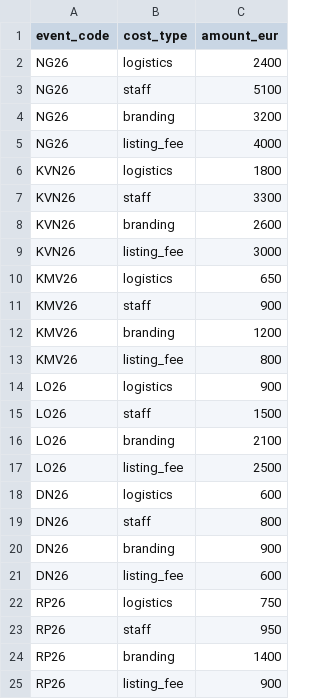
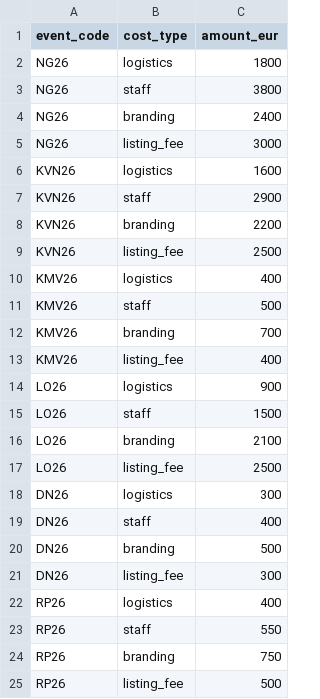
Before and after one commit to gievln/santaka-confluence, a CSV file: seeds/raw/santaka_event_costs.csv, drawn as a sheet.

```diff
--- a/seeds/raw/santaka_event_costs.csv
+++ b/seeds/raw/santaka_event_costs.csv
@@ -1,14 +1,14 @@
 event_code,cost_type,amount_eur
-NG26,logistics,2400
-NG26,staff,5100
-NG26,branding,3200
-NG26,listing_fee,4000
-KVN26,logistics,1800
-KVN26,staff,3300
-KVN26,branding,2600
-KVN26,listing_fee,3000
-KMV26,logistics,650
-KMV26,staff,900
-KMV26,branding,1200
-KMV26,listing_fee,800
+NG26,logistics,1800
+NG26,staff,3800
+NG26,branding,2400
+NG26,listing_fee,3000
+KVN26,logistics,1600
+KVN26,staff,2900
+KVN26,branding,2200
+KVN26,listing_fee,2500
+KMV26,logistics,400
+KMV26,staff,500
+KMV26,branding,700
+KMV26,listing_fee,400
 LO26,logistics,900
@@ -17,9 +17,9 @@ LO26,branding,2100
 LO26,listing_fee,2500
-DN26,logistics,600
-DN26,staff,800
-DN26,branding,900
-DN26,listing_fee,600
-RP26,logistics,750
-RP26,staff,950
-RP26,branding,1400
-RP26,listing_fee,900
+DN26,logistics,300
+DN26,staff,400
+DN26,branding,500
+DN26,listing_fee,300
+RP26,logistics,400
+RP26,staff,550
+RP26,branding,750
+RP26,listing_fee,500
```
Also changed, not shown: 14 other files.
